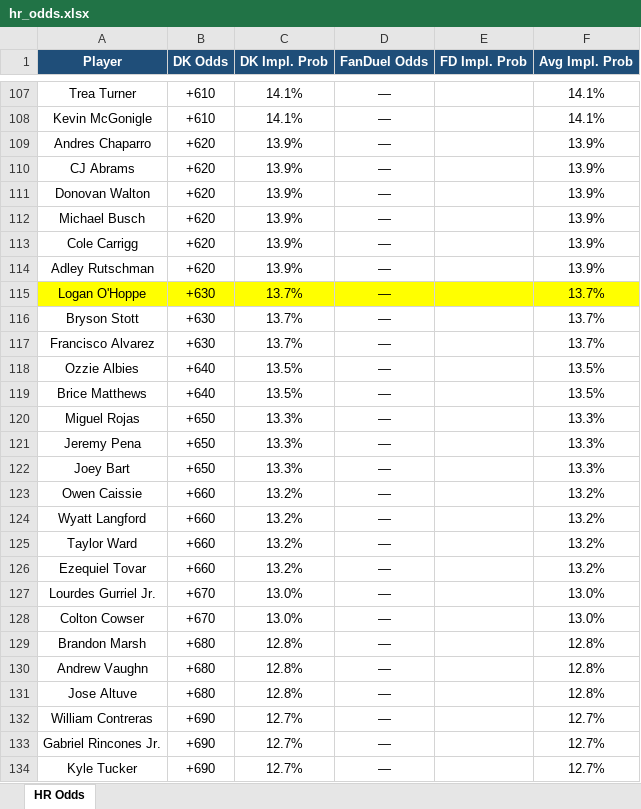
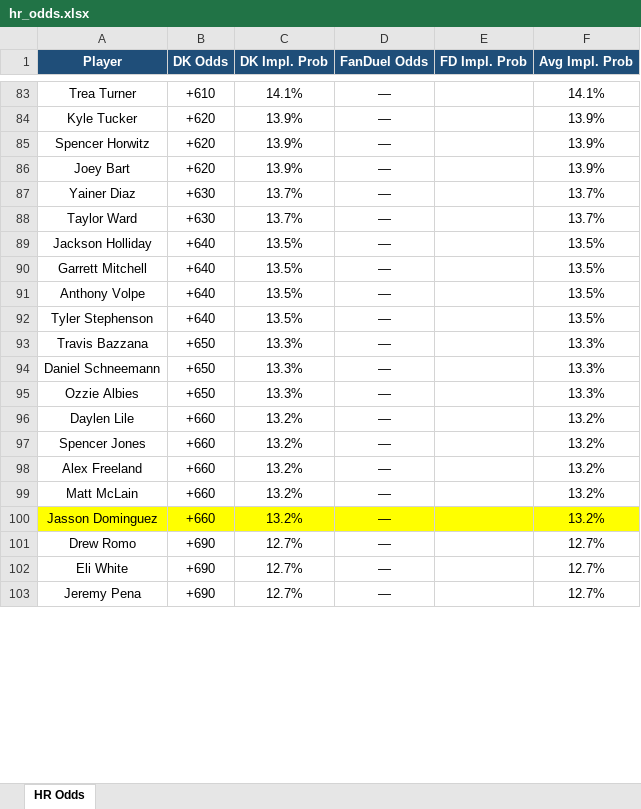
Before and after one commit to kornbergercharles-prog/HR-Odds-Scraper, an Excel workbook: hr_odds.xlsx, sheet HR Odds, drawn as a sheet; only a part is shown, gaps mark what is left out; values as stored, in another font and other column widths than the file's, no borders; removed rows and columns are numbered as before the commit, all else as after; the diff covers the shown part only; the diff names each change by its address in the sheet, - before the commit and + after, or states it on an @@ line.

```diff
--- a/hr_odds.xlsx (sheet HR Odds)
+++ b/hr_odds.xlsx (sheet HR Odds)
-row 108: Kevin McGonigle | +610 | 14.1% | — |  | 14.1%
-row 109: Andres Chaparro | +620 | 13.9% | — |  | 13.9%
-row 110: CJ Abrams | +620 | 13.9% | — |  | 13.9%
-row 111: Donovan Walton | +620 | 13.9% | — |  | 13.9%
-A84 (Player): Michael Busch
+A84 (Player): Kyle Tucker
-A85 (Player): Cole Carrigg
+A85 (Player): Spencer Horwitz
-A86 (Player): Adley Rutschman
+A86 (Player): Joey Bart
-A87 (Player): Logan O'Hoppe
+A87 (Player): Yainer Diaz
-A87:F87 fill: #FFFF00
+A87:F87 fill: none
-row 116: Bryson Stott | +630 | 13.7% | — |  | 13.7%
-A88 (Player): Francisco Alvarez
+A88 (Player): Taylor Ward
-A89 (Player): Ozzie Albies
+A89 (Player): Jackson Holliday
-A90 (Player): Brice Matthews
+A90 (Player): Garrett Mitchell
+row 91: Anthony Volpe | +640 | 13.5% | — |  | 13.5%
+row 92: Tyler Stephenson | +640 | 13.5% | — |  | 13.5%
-A93 (Player): Miguel Rojas
+A93 (Player): Travis Bazzana
-A94 (Player): Jeremy Pena
+A94 (Player): Daniel Schneemann
-A95 (Player): Joey Bart
+A95 (Player): Ozzie Albies
-A96 (Player): Owen Caissie
+A96 (Player): Daylen Lile
-A97 (Player): Wyatt Langford
+A97 (Player): Spencer Jones
-A98 (Player): Taylor Ward
+A98 (Player): Alex Freeland
+row 99: Matt McLain | +660 | 13.2% | — |  | 13.2%
-A100 (Player): Ezequiel Tovar
+A100 (Player): Jasson Dominguez
-A100:F100 fill: none
+A100:F100 fill: #FFFF00
-row 127: Lourdes Gurriel Jr. | +670 | 13.0% | — |  | 13.0%
-row 128: Colton Cowser | +670 | 13.0% | — |  | 13.0%
-row 129: Brandon Marsh | +680 | 12.8% | — |  | 12.8%
-row 130: Andrew Vaughn | +680 | 12.8% | — |  | 12.8%
-row 131: Jose Altuve | +680 | 12.8% | — |  | 12.8%
-A101 (Player): William Contreras
+A101 (Player): Drew Romo
-A102 (Player): Gabriel Rincones Jr.
+A102 (Player): Eli White
-A103 (Player): Kyle Tucker
+A103 (Player): Jeremy Pena
```
Also changed, not shown: other rows of this sheet, 1 other file.
